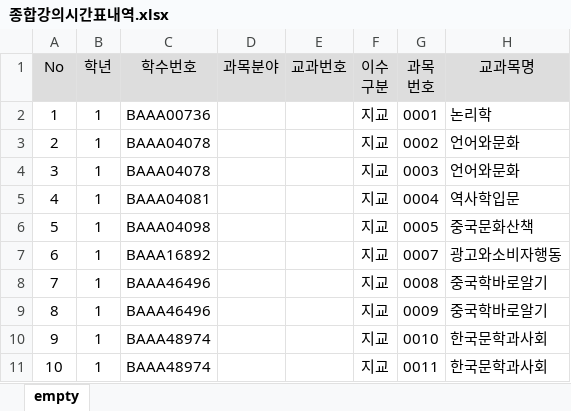
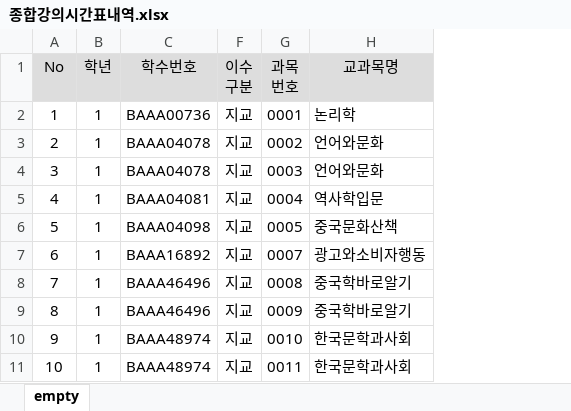
Before and after one commit to JeonK1/KUing, an Excel workbook: 종합강의시간표내역.xlsx, sheet empty, drawn as a sheet; only a part is shown; values as stored, in another font and other column widths than the file's, no borders; the diff names each change by its address in the sheet, - before the commit and + after, or states it on an @@ line.

Commit message:
update room_list

```diff
--- a/종합강의시간표내역.xlsx (sheet empty)
+++ b/종합강의시간표내역.xlsx (sheet empty)
@@ column D (과목분야) hidden, empty @@
@@ column E (교과번호) hidden, empty @@
```
Also changed, not shown: 2 other files.
